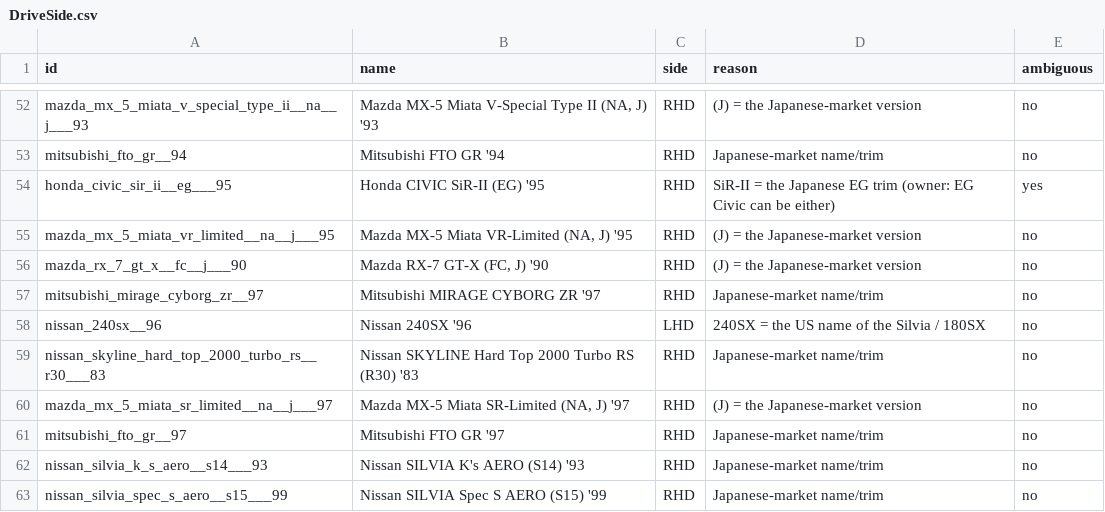
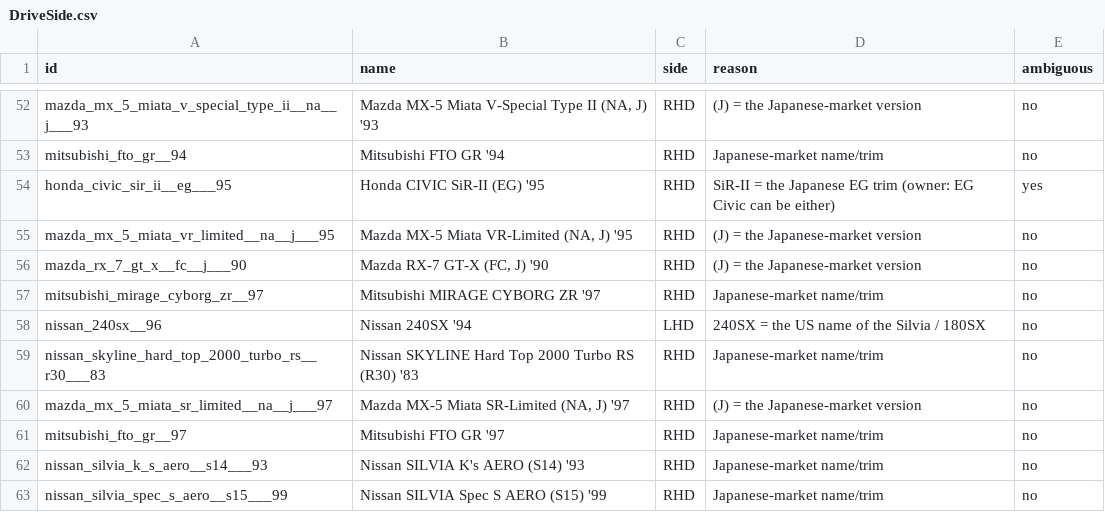
Before and after one commit to LucentLL/psx-racing, a CSV file: Assets/PSXRacing/Resources/DriveSide.csv, drawn as a sheet; only a part is shown, gaps mark what is left out.

```diff
--- a/Assets/PSXRacing/Resources/DriveSide.csv
+++ b/Assets/PSXRacing/Resources/DriveSide.csv
@@ -57,3 +57,3 @@ mazda_rx_7_gt_x__fc__j___90,"Mazda RX-7 GT-X (FC, J) '90",RHD,(J) = the Japanese
 mitsubishi_mirage_cyborg_zr__97,Mitsubishi MIRAGE CYBORG ZR '97,RHD,Japanese-market name/trim,no
-nissan_240sx__96,Nissan 240SX '96,LHD,240SX = the US name of the Silvia / 180SX,no
+nissan_240sx__96,Nissan 240SX '94,LHD,240SX = the US name of the Silvia / 180SX,no
 nissan_skyline_hard_top_2000_turbo_rs__r30___83,Nissan SKYLINE Hard Top 2000 Turbo RS (R30) '83,RHD,Japanese-market name/trim,no
```
Also changed, not shown: 7 other files.
